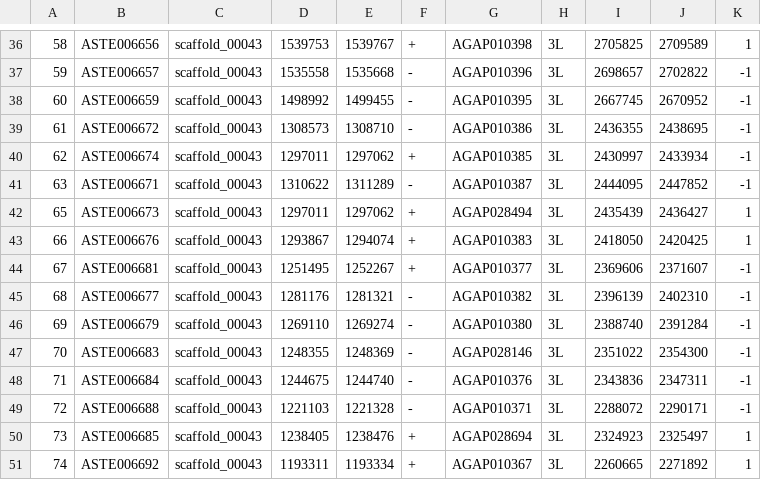
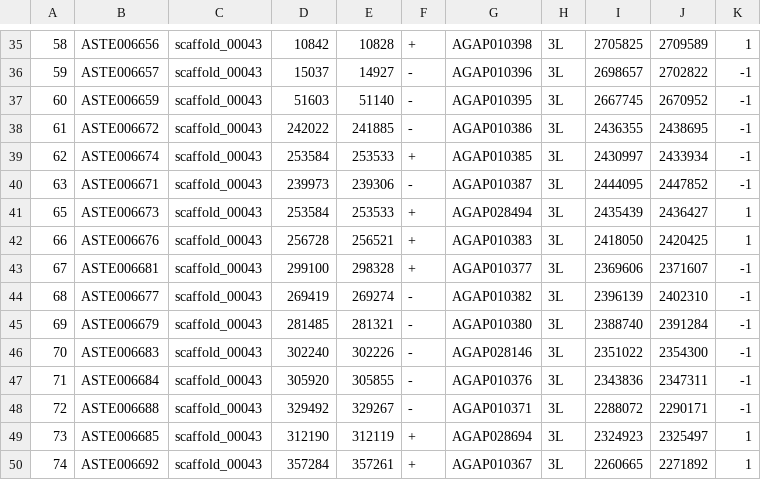
Before and after one commit to seaman248/scf_0043_location, a CSV file: input_data/un_table.csv, drawn as a sheet; only a part is shown, gaps mark what is left out; the diff covers the shown part only.

```diff
--- a/input_data/un_table.csv
+++ b/input_data/un_table.csv
@@ -36,16 +35,16 @@
-"58";"ASTE006656";"scaffold_00043";1539753;1539767;"+";"AGAP010398";"3L";2705825;2709589;1
-"59";"ASTE006657";"scaffold_00043";1535558;1535668;"-";"AGAP010396";"3L";2698657;2702822;-1
-"60";"ASTE006659";"scaffold_00043";1498992;1499455;"-";"AGAP010395";"3L";2667745;2670952;-1
-"61";"ASTE006672";"scaffold_00043";1308573;1308710;"-";"AGAP010386";"3L";2436355;2438695;-1
-"62";"ASTE006674";"scaffold_00043";1297011;1297062;"+";"AGAP010385";"3L";2430997;2433934;-1
-"63";"ASTE006671";"scaffold_00043";1310622;1311289;"-";"AGAP010387";"3L";2444095;2447852;-1
-"65";"ASTE006673";"scaffold_00043";1297011;1297062;"+";"AGAP028494";"3L";2435439;2436427;1
-"66";"ASTE006676";"scaffold_00043";1293867;1294074;"+";"AGAP010383";"3L";2418050;2420425;1
-"67";"ASTE006681";"scaffold_00043";1251495;1252267;"+";"AGAP010377";"3L";2369606;2371607;-1
-"68";"ASTE006677";"scaffold_00043";1281176;1281321;"-";"AGAP010382";"3L";2396139;2402310;-1
-"69";"ASTE006679";"scaffold_00043";1269110;1269274;"-";"AGAP010380";"3L";2388740;2391284;-1
-"70";"ASTE006683";"scaffold_00043";1248355;1248369;"-";"AGAP028146";"3L";2351022;2354300;-1
-"71";"ASTE006684";"scaffold_00043";1244675;1244740;"-";"AGAP010376";"3L";2343836;2347311;-1
-"72";"ASTE006688";"scaffold_00043";1221103;1221328;"-";"AGAP010371";"3L";2288072;2290171;-1
-"73";"ASTE006685";"scaffold_00043";1238405;1238476;"+";"AGAP028694";"3L";2324923;2325497;1
-"74";"ASTE006692";"scaffold_00043";1193311;1193334;"+";"AGAP010367";"3L";2260665;2271892;1
+"58";"ASTE006656";"scaffold_00043";10842;10828;"+";"AGAP010398";"3L";2705825;2709589;1
+"59";"ASTE006657";"scaffold_00043";15037;14927;"-";"AGAP010396";"3L";2698657;2702822;-1
+"60";"ASTE006659";"scaffold_00043";51603;51140;"-";"AGAP010395";"3L";2667745;2670952;-1
+"61";"ASTE006672";"scaffold_00043";242022;241885;"-";"AGAP010386";"3L";2436355;2438695;-1
+"62";"ASTE006674";"scaffold_00043";253584;253533;"+";"AGAP010385";"3L";2430997;2433934;-1
+"63";"ASTE006671";"scaffold_00043";239973;239306;"-";"AGAP010387";"3L";2444095;2447852;-1
+"65";"ASTE006673";"scaffold_00043";253584;253533;"+";"AGAP028494";"3L";2435439;2436427;1
+"66";"ASTE006676";"scaffold_00043";256728;256521;"+";"AGAP010383";"3L";2418050;2420425;1
+"67";"ASTE006681";"scaffold_00043";299100;298328;"+";"AGAP010377";"3L";2369606;2371607;-1
+"68";"ASTE006677";"scaffold_00043";269419;269274;"-";"AGAP010382";"3L";2396139;2402310;-1
+"69";"ASTE006679";"scaffold_00043";281485;281321;"-";"AGAP010380";"3L";2388740;2391284;-1
+"70";"ASTE006683";"scaffold_00043";302240;302226;"-";"AGAP028146";"3L";2351022;2354300;-1
+"71";"ASTE006684";"scaffold_00043";305920;305855;"-";"AGAP010376";"3L";2343836;2347311;-1
+"72";"ASTE006688";"scaffold_00043";329492;329267;"-";"AGAP010371";"3L";2288072;2290171;-1
+"73";"ASTE006685";"scaffold_00043";312190;312119;"+";"AGAP028694";"3L";2324923;2325497;1
+"74";"ASTE006692";"scaffold_00043";357284;357261;"+";"AGAP010367";"3L";2260665;2271892;1
```
Also changed, not shown: 1 removed row and 146 edited cells elsewhere in this file, input_data/un_table_fun.csv, 1 other file.
